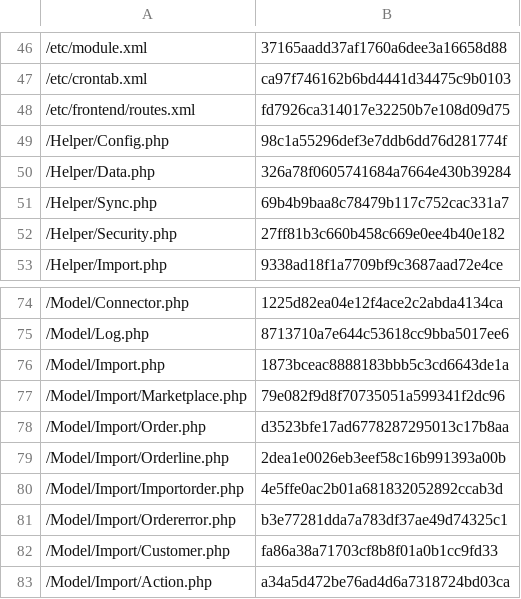
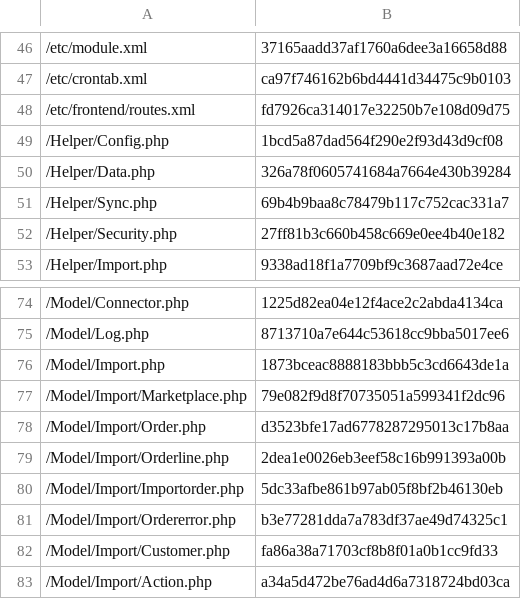
Before and after one commit to lengow/plugin-magento2, a CSV file: etc/checkmd5.csv, drawn as a sheet; only a part is shown, gaps mark what is left out.

Commit message:
update checksum

```diff
--- a/etc/checkmd5.csv
+++ b/etc/checkmd5.csv
@@ -48,3 +48,3 @@
 /etc/frontend/routes.xml|fd7926ca314017e32250b7e108d09d75
-/Helper/Config.php|98c1a55296def3e7ddb6dd76d281774f
+/Helper/Config.php|1bcd5a87dad564f290e2f93d43d9cf08
 /Helper/Data.php|326a78f0605741684a7664e430b39284
@@ -79,3 +79,3 @@
 /Model/Import/Orderline.php|2dea1e0026eb3eef58c16b991393a00b
-/Model/Import/Importorder.php|4e5ffe0ac2b01a681832052892ccab3d
+/Model/Import/Importorder.php|5dc33afbe861b97ab05f8bf2b46130eb
 /Model/Import/Ordererror.php|b3e77281dda7a783df37ae49d74325c1
```
